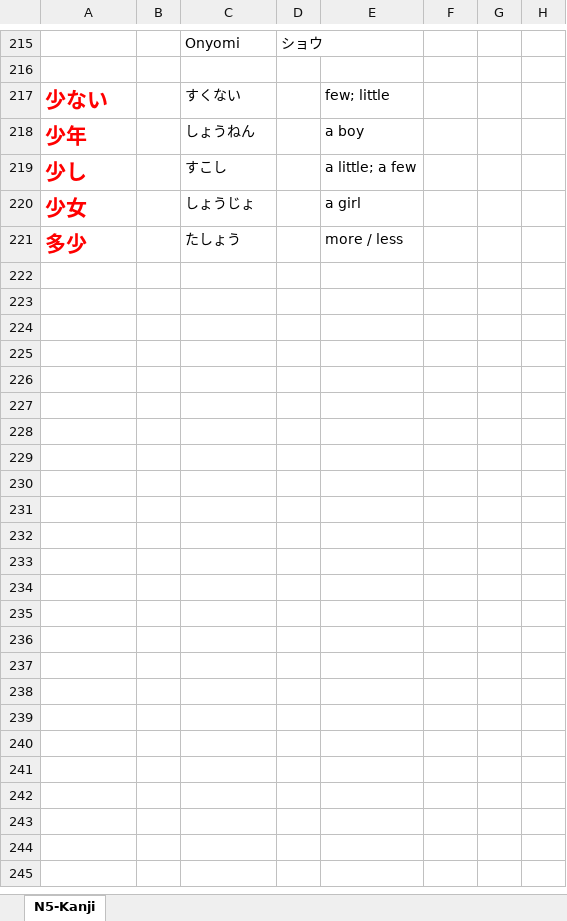
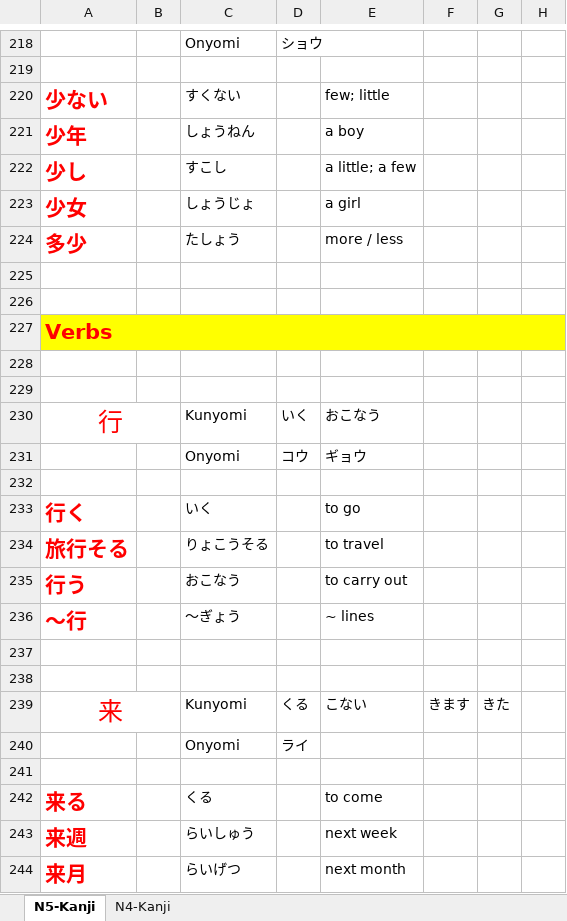
Before and after one commit to TienVNguyen/Japanese, an Excel workbook: Poro.xlsx, sheet N5-Kanji, drawn as a sheet; only a part is shown, gaps mark what is left out; values as stored, in another font and other column widths than the file's, no borders; the diff covers the shown part only; the diff names each change by its address in the sheet, - before the commit and + after, or states it on an @@ line.

Commit message:
Update Poro
+ Kanji N5 - Verbs:  : 12/12

```diff
--- a/Poro.xlsx (sheet N5-Kanji)
+++ b/Poro.xlsx (sheet N5-Kanji)
+sheet tab: N4-Kanji
+row 225: (empty)
+row 226: (empty)
+row 227: Verbs
+row 228: (empty)
+row 229: (empty)
+row 230: 行 |  | Kunyomi | いく | おこなう
+row 231:  |  | Onyomi | コウ | ギョウ
+row 232: (empty)
+row 233: 行く |  | いく |  | to go
+row 234: 旅行そる |  | りょこうそる |  | to travel
+row 235: 行う |  | おこなう |  | to carry out
+row 236: ～行 |  | ～ぎょう |  | ~ lines
+row 237: (empty)
+row 238: (empty)
+row 239: 来 |  | Kunyomi | くる | こない | きます | きた
+row 240:  |  | Onyomi | ライ
+row 241: (empty)
+row 242: 来る |  | くる |  | to come
+row 243: 来週 |  | らいしゅう |  | next week
+row 244: 来月 |  | らいげつ |  | next month
```
Also changed, not shown: 99 added rows, 14 edited cells and cell formats elsewhere in this sheet.
